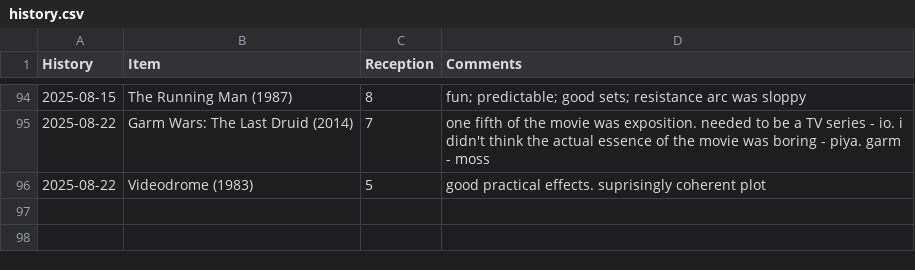
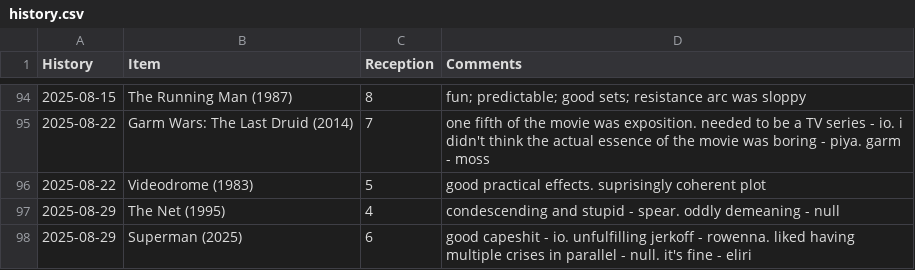
Before and after one commit to graevy/badscifi, a CSV file: history.csv, drawn as a sheet; only a part is shown, gaps mark what is left out; the diff names each change by its address in the sheet, - before the commit and + after, or states it on an @@ line.

```diff
--- a/history.csv
+++ b/history.csv
+row 97: 2025-08-29 | The Net (1995) | 4 | condescending and stupid - spear. oddly demeaning - null
+row 98: 2025-08-29 | Superman (2025) | 6 | good capeshit - io. unfulfilling jerkoff - rowenna. liked having multiple crises in parallel - null. it's fine - eliri
```
Also changed, not shown: 1 other file.
